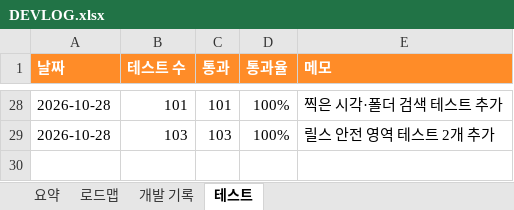
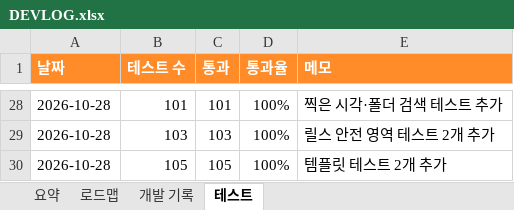
Before and after one commit to gvngjn/wonagv, an Excel workbook: video/DEVLOG.xlsx, sheet 테스트, drawn as a sheet; only a part is shown, gaps mark what is left out; values as stored, in another font and other column widths than the file's, no borders; table styles not drawn; the diff names each change by its address in the sheet, - before the commit and + after, or states it on an @@ line.

```diff
--- a/video/DEVLOG.xlsx (sheet 테스트)
+++ b/video/DEVLOG.xlsx (sheet 테스트)
+row 30: 2026-10-28 | 105 | 105 | 100% | 템플릿 테스트 2개 추가
```
Also changed, not shown: sheet 요약, sheet 개발 기록, sheet 로드맵, formulas that keep their value, 7 other files.
